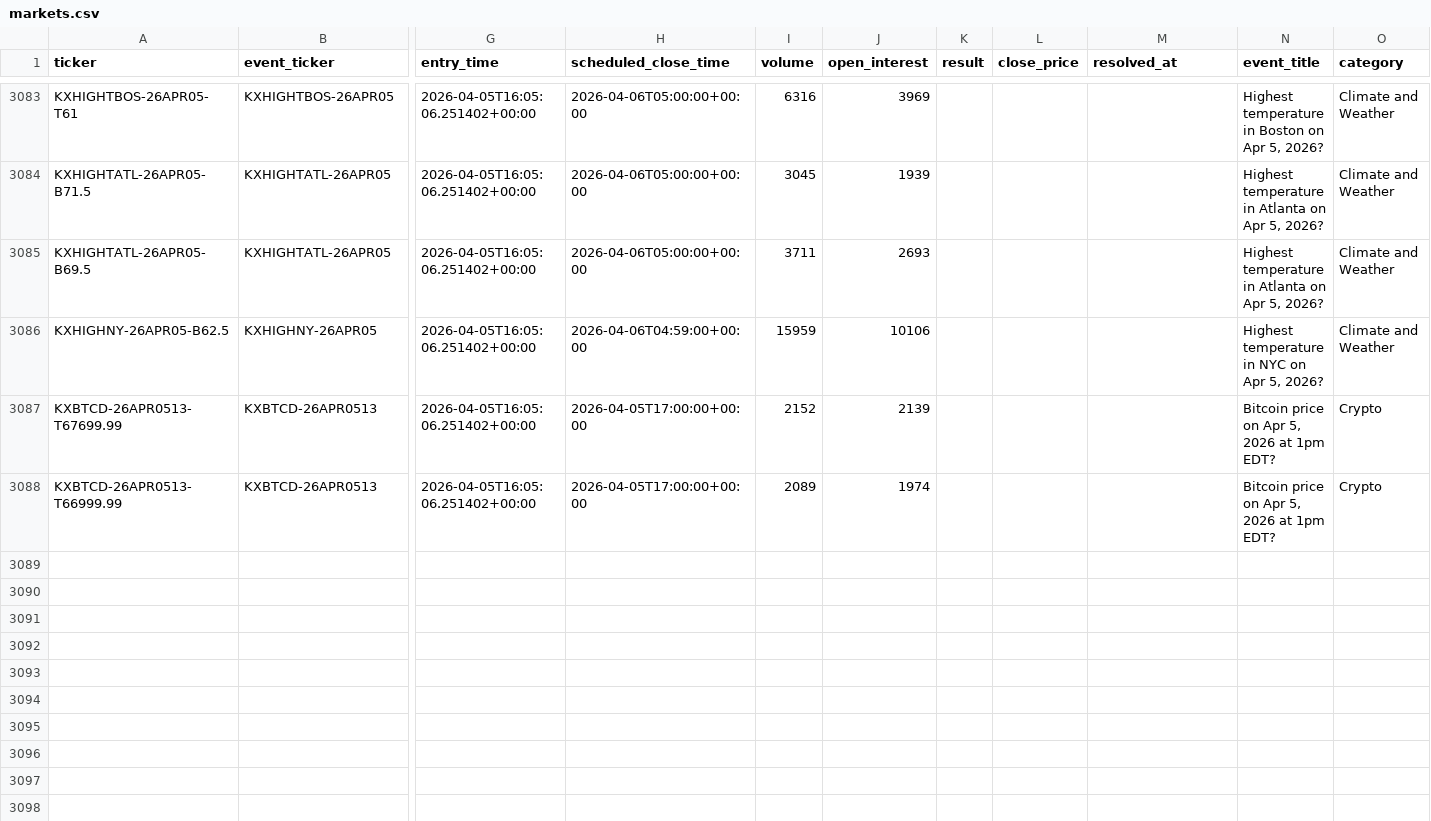
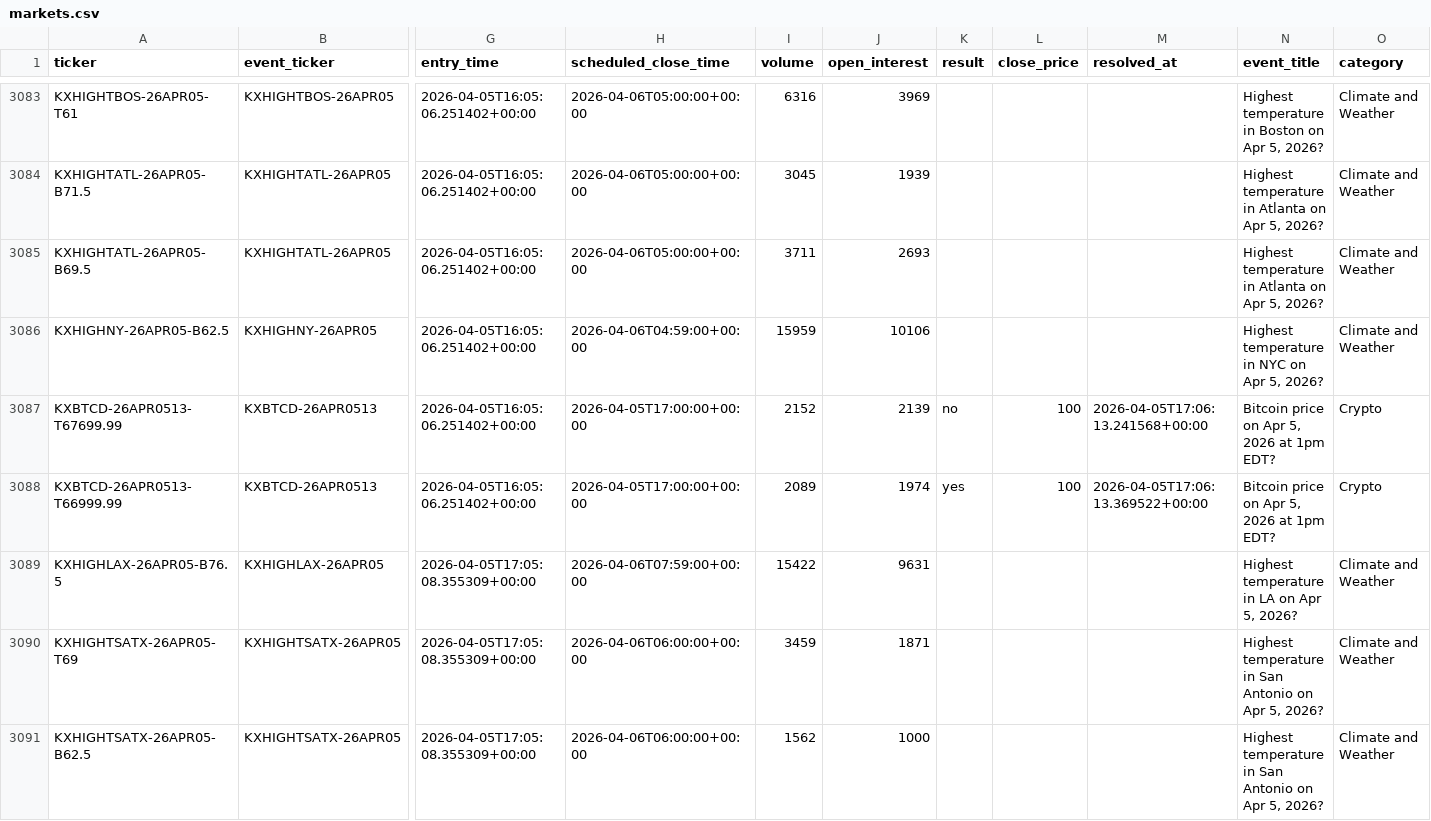
Before and after one commit to Mishra-Manit/coliseum, a CSV file: backend/monitoring/markets.csv, drawn as a sheet; only a part is shown, gaps mark what is left out; rows hold the shown columns only; the diff covers the shown part only; the diff names each change by its address in the sheet, - before the commit and + after, or states it on an @@ line.

```diff
--- a/backend/monitoring/markets.csv
+++ b/backend/monitoring/markets.csv
-K3087 (result): (empty)
+K3087 (result): no
-L3087:L3088 (close_price): (empty)
+L3087:L3088 (close_price): 100
-M3087 (resolved_at): (empty)
+M3087 (resolved_at): 2026-04-05T17:06:13.241568+00:00
-K3088 (result): (empty)
+K3088 (result): yes
-M3088 (resolved_at): (empty)
+M3088 (resolved_at): 2026-04-05T17:06:13.369522+00:00
+row 3089: KXHIGHLAX-26APR05-B76.5 | KXHIGHLAX-26APR05 | 2026-04-05T17:05:08.355309+00:00 | 2026-04-06T07:59:00+00:00 | 15422 | 9631 |  |  |  | Highest temperature in LA on Apr 5, 2026? | Climate and Weather
+row 3090: KXHIGHTSATX-26APR05-T69 | KXHIGHTSATX-26APR05 | 2026-04-05T17:05:08.355309+00:00 | 2026-04-06T06:00:00+00:00 | 3459 | 1871 |  |  |  | Highest temperature in San Antonio on Apr 5, 2026? | Climate and Weather
+row 3091: KXHIGHTSATX-26APR05-B62.5 | KXHIGHTSATX-26APR05 | 2026-04-05T17:05:08.355309+00:00 | 2026-04-06T06:00:00+00:00 | 1562 | 1000 |  |  |  | Highest temperature in San Antonio on Apr 5, 2026? | Climate and Weather
```
Also changed, not shown: 4 added rows and 9 edited cells elsewhere in this file, 1 other file.
